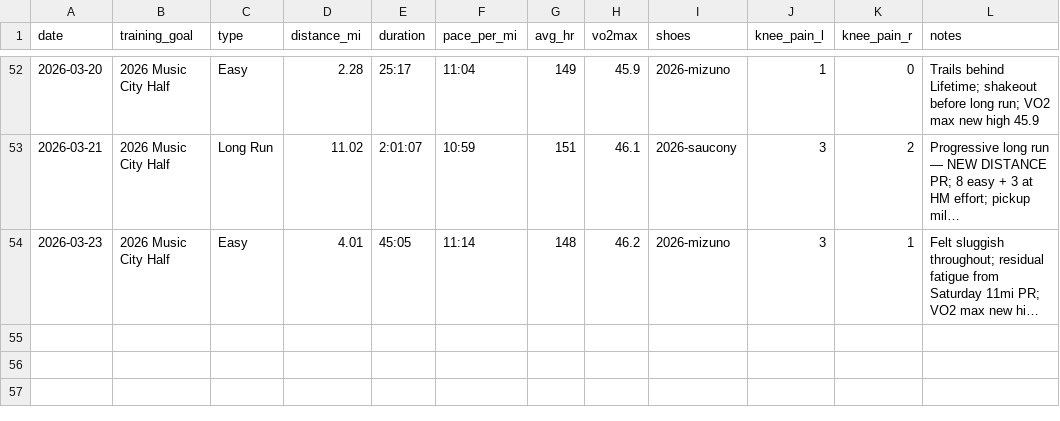
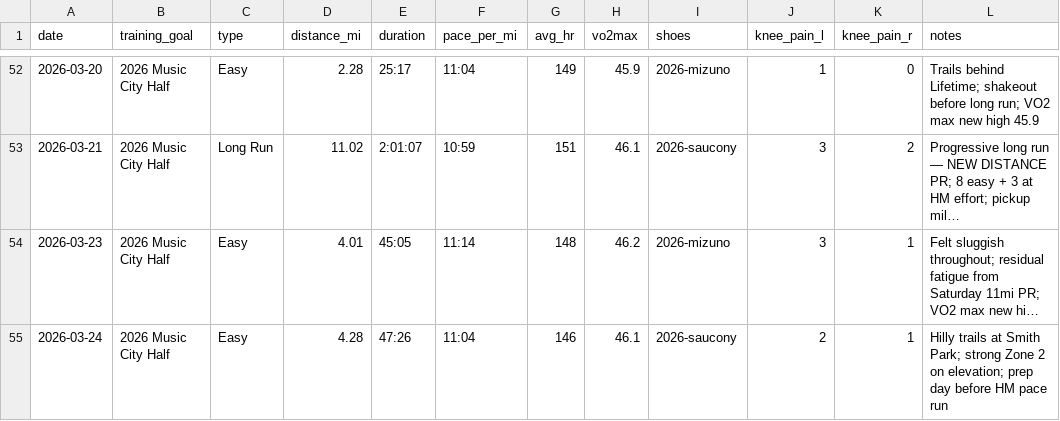
Before and after one commit to mcnewcp/ai-running-coach, a CSV file: data/runs.csv, drawn as a sheet; only a part is shown, gaps mark what is left out; long unchanged cells end in …; the diff names each change by its address in the sheet, - before the commit and + after, or states it on an @@ line.

```diff
--- a/data/runs.csv
+++ b/data/runs.csv
+row 55: 2026-03-24 | 2026 Music City Half | Easy | 4.28 | 47:26 | 11:04 | 146 | 46.1 | 2026-saucony | 2 | 1 | Hilly trails at Smith Park; strong Zone 2 on elevation; prep day before HM pace run
```
Also changed, not shown: 2 other files.
